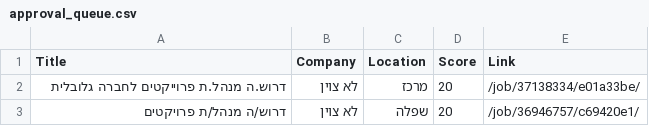
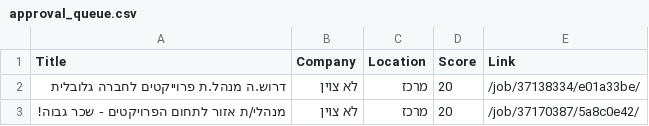
Before and after one commit to itamarw26-ctrl/agent-job, a CSV file: output/approval_queue.csv, drawn as a sheet.

```diff
--- a/output/approval_queue.csv
+++ b/output/approval_queue.csv
@@ -2,2 +2,2 @@
 דרוש.ה מנהל.ת פרוייקטים לחברה גלובלית,לא צוין,מרכז,20,/job/37138334/e01a33be/
-דרוש/ה מנהל/ת פרויקטים,לא צוין,שפלה,20,/job/36946757/c69420e1/
+מנהלי/ת אזור לתחום הפרויקטים - שכר גבוה!,לא צוין,מרכז,20,/job/37170387/5a8c0e42/
```
